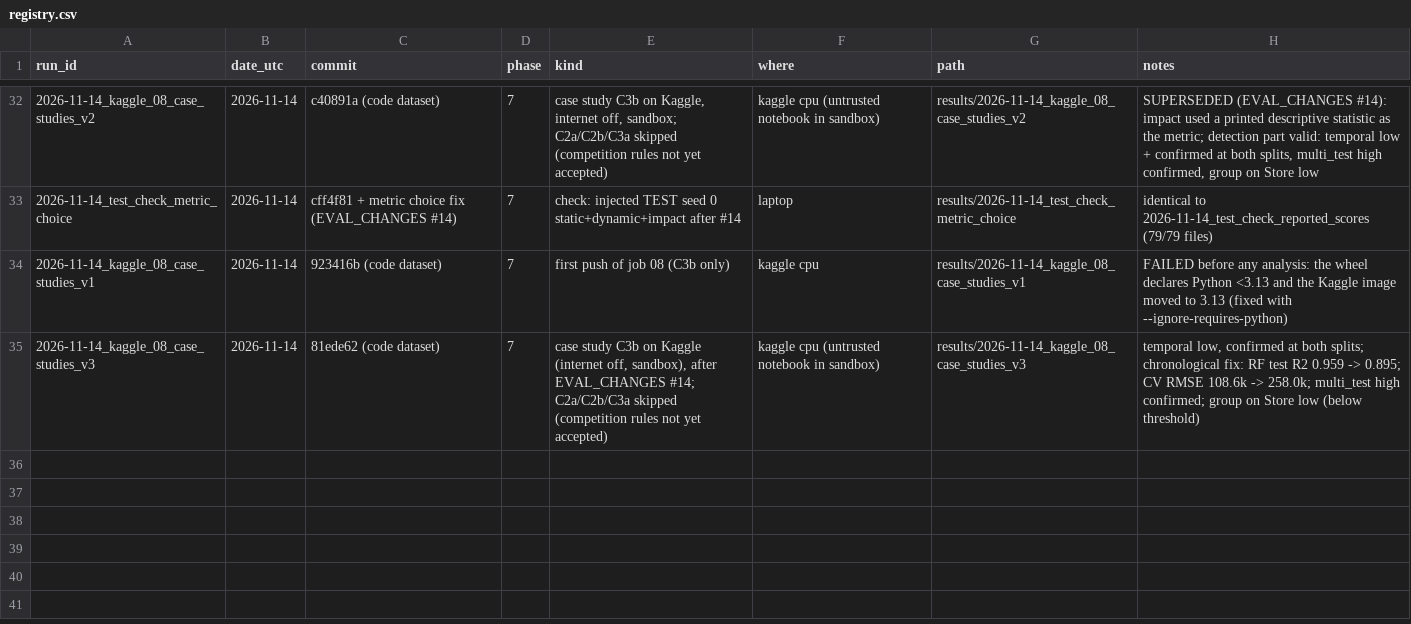
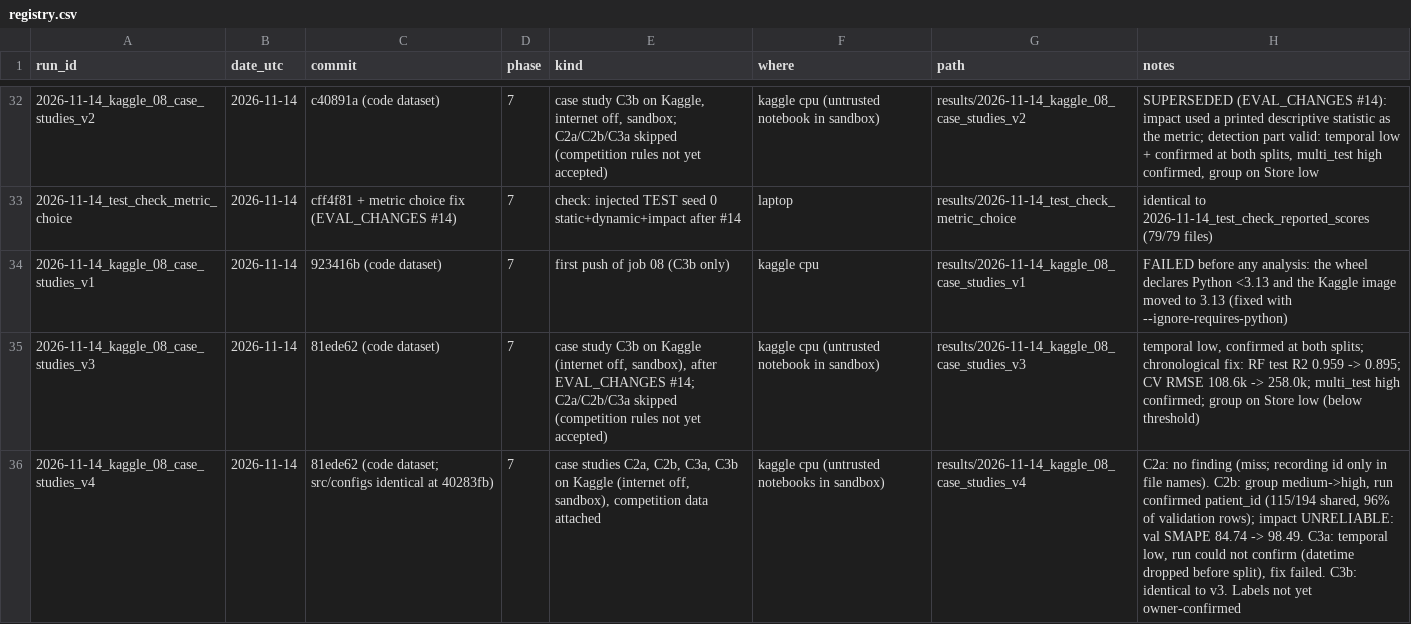
Before and after one commit to bytes06runner/LeakLens, a CSV file: results/registry.csv, drawn as a sheet; only a part is shown, gaps mark what is left out; the diff names each change by its address in the sheet, - before the commit and + after, or states it on an @@ line.

```diff
--- a/results/registry.csv
+++ b/results/registry.csv
+row 36: 2026-11-14_kaggle_08_case_studies_v4 | 2026-11-14 | 81ede62 (code dataset; src/configs identical at 40283fb) | 7 | case studies C2a, C2b, C3a, C3b on Kaggle (internet off, sandbox), competition data attached | kaggle cpu (untrusted notebooks in sandbox) | results/2026-11-14_kaggle_08_case_studies_v4 | C2a: no finding (miss; recording id only in file names). C2b: group medium->high, run confirmed patient_id (115/194 shared, 96% of validation rows); impact UNRELIABLE: val SMAPE 84.74 -> 98.49. C3a: temporal low, run could not confirm (datetime dropped before split), fix failed. C3b: identical to v3. Labels not yet owner-confirmed
```
Also changed, not shown: 22 other files.
